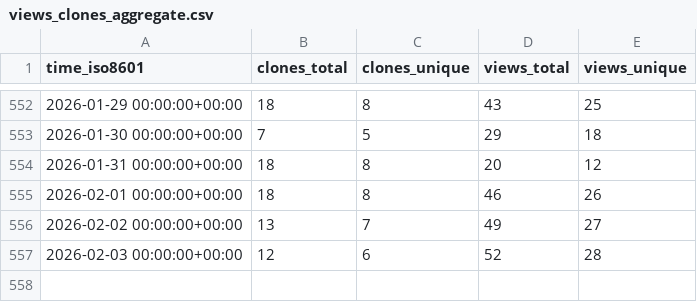
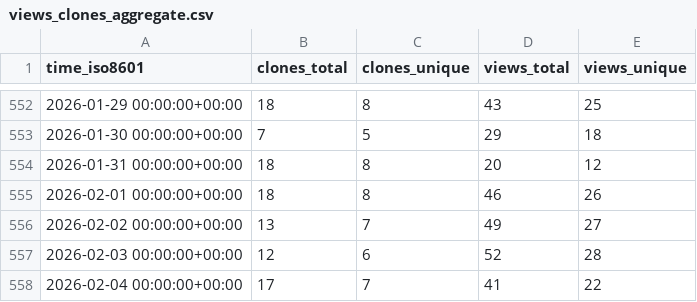
Before and after one commit to peff74/esp8266_OLED_HW-364A, a CSV file: peff74/esp8266_OLED_HW-364A/ghrs-data/views_clones_aggregate.csv, drawn as a sheet; only a part is shown, gaps mark what is left out; the diff names each change by its address in the sheet, - before the commit and + after, or states it on an @@ line.

```diff
--- a/peff74/esp8266_OLED_HW-364A/ghrs-data/views_clones_aggregate.csv
+++ b/peff74/esp8266_OLED_HW-364A/ghrs-data/views_clones_aggregate.csv
+row 558: 2026-02-04 00:00:00+00:00 | 17 | 7 | 41 | 22
```
Also changed, not shown: 1 other file.
